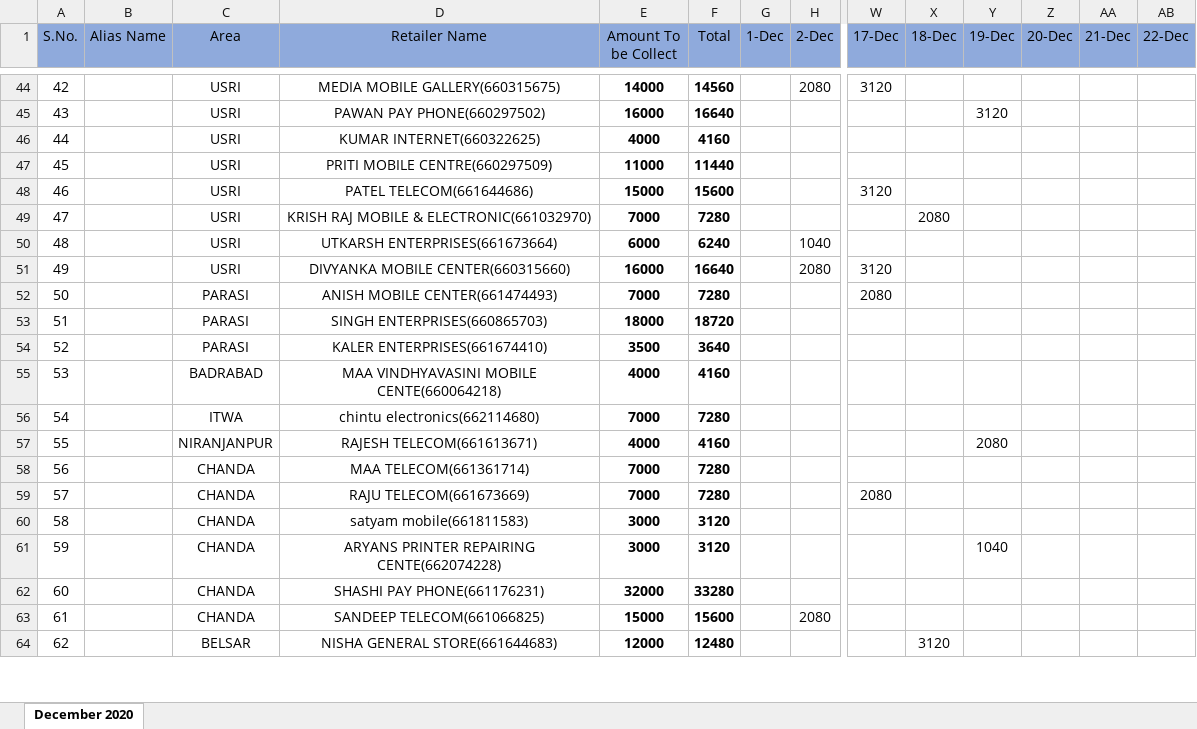
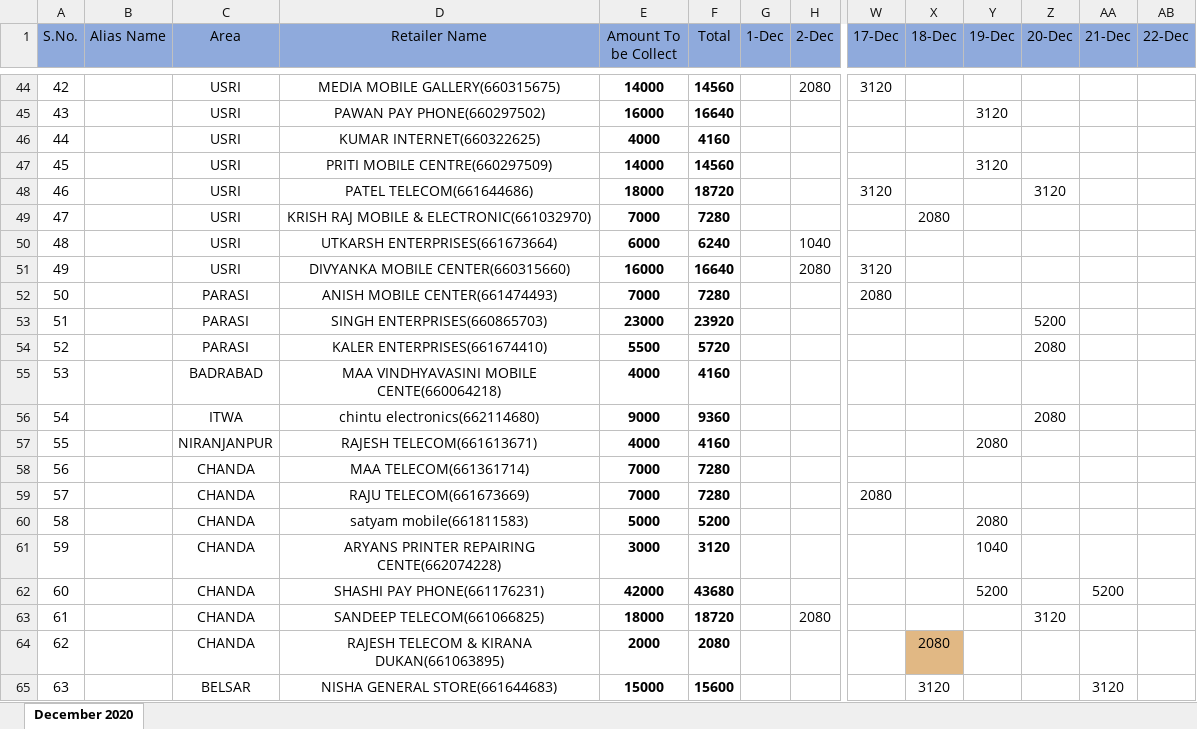
Before and after one commit to PalakEnterprises/DailyReport, an Excel workbook: Daily Orders/December-2020-RetailerWiseOrder.xlsx, sheet December 2020, drawn as a sheet; only a part is shown, gaps mark what is left out; values as stored, in another font and other column widths than the file's, no borders; addresses are those after the commit; rows hold the shown columns only; the diff covers the shown part only; the diff names each change by its address in the sheet, - before the commit and + after, or states it on an @@ line.

```diff
--- a/Daily Orders/December-2020-RetailerWiseOrder.xlsx (sheet December 2020)
+++ b/Daily Orders/December-2020-RetailerWiseOrder.xlsx (sheet December 2020)
-E47 (Amount To be Collect): 11000
+E47 (Amount To be Collect): 14000
-F47 (Total): 11440
+F47 (Total): 14560
-Y47 (19-Dec): (empty)
+Y47 (19-Dec): 3120
-E48 (Amount To be Collect): 15000
+E48 (Amount To be Collect): 18000
-F48 (Total): 15600
+F48 (Total): 18720
-Z48 (20-Dec): (empty)
+Z48 (20-Dec): 3120
-E53 (Amount To be Collect): 18000
+E53 (Amount To be Collect): 23000
-F53 (Total): 18720
+F53 (Total): 23920
-Z53 (20-Dec): (empty)
+Z53 (20-Dec): 5200
-E54 (Amount To be Collect): 3500
+E54 (Amount To be Collect): 5500
-F54 (Total): 3640
+F54 (Total): 5720
-Z54 (20-Dec): (empty)
+Z54 (20-Dec): 2080
-E56 (Amount To be Collect): 7000
+E56 (Amount To be Collect): 9000
-F56 (Total): 7280
+F56 (Total): 9360
-Z56 (20-Dec): (empty)
+Z56 (20-Dec): 2080
-E60 (Amount To be Collect): 3000
+E60 (Amount To be Collect): 5000
-F60 (Total): 3120
+F60 (Total): 5200
-Y60 (19-Dec): (empty)
+Y60 (19-Dec): 2080
-E62 (Amount To be Collect): 32000
+E62 (Amount To be Collect): 42000
-F62 (Total): 33280
+F62 (Total): 43680
-Y62 (19-Dec): (empty)
+Y62 (19-Dec): 5200
-AA62 (21-Dec): (empty)
+AA62 (21-Dec): 5200
-E63 (Amount To be Collect): 15000
+E63 (Amount To be Collect): 18000
-F63 (Total): 15600
+F63 (Total): 18720
-Z63 (20-Dec): (empty)
+Z63 (20-Dec): 3120
+row 64: 62 |  | CHANDA | RAJESH TELECOM & KIRANA DUKAN(661063895) | 2000 | 2080 |  |  |  | 2080
-A65 (S.No.): 62
+A65 (S.No.): 63
-E65 (Amount To be Collect): 12000
+E65 (Amount To be Collect): 15000
-F65 (Total): 12480
+F65 (Total): 15600
-AA65 (21-Dec): (empty)
+AA65 (21-Dec): 3120
```
Also changed, not shown: 1 removed row, 46 edited cells and cell formats elsewhere in this sheet, formulas that keep their value, Daily Collection/December-2020-Collection.xlsx, Daily Orders/December-2020-Orders.xlsx, 1 other file.
